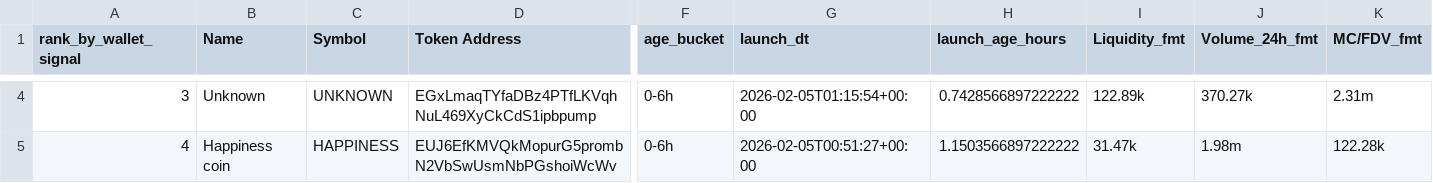
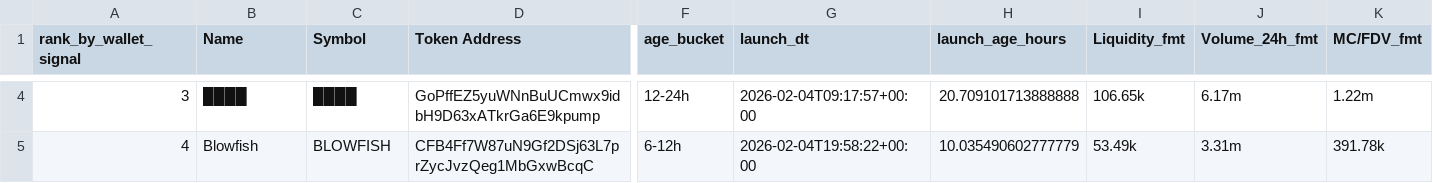
Before and after one commit to ziovajoz/solana-token-csv, a CSV file: output/tokens_0_24h_ranked.csv, drawn as a sheet; only a part is shown, gaps mark what is left out; the diff covers the shown part only; the diff names each change by its address in the sheet, - before the commit and + after, or states it on an @@ line.

```diff
--- a/output/tokens_0_24h_ranked.csv
+++ b/output/tokens_0_24h_ranked.csv
-B4 (Name): Unknown
+B4 (Name): ████
-C4 (Symbol): UNKNOWN
+C4 (Symbol): ████
-D4 (Token Address): EGxLmaqTYfaDBz4PTfLKVqhNuL469XyCkCdS1ipbpump
+D4 (Token Address): GoPffEZ5yuWNnBuUCmwx9idbH9D63xATkrGa6E9kpump
-F4 (age_bucket): 0-6h
+F4 (age_bucket): 12-24h
-G4 (launch_dt): 2026-02-05T01:15:54+00:00
+G4 (launch_dt): 2026-02-04T09:17:57+00:00
-H4 (launch_age_hours): 0.7428566897222222
+H4 (launch_age_hours): 20.709101713888888
-I4 (Liquidity_fmt): 122.89k
+I4 (Liquidity_fmt): 106.65k
-J4 (Volume_24h_fmt): 370.27k
+J4 (Volume_24h_fmt): 6.17m
-K4 (MC/FDV_fmt): 2.31m
+K4 (MC/FDV_fmt): 1.22m
-B5 (Name): Happiness coin
+B5 (Name): Blowfish
-C5 (Symbol): HAPPINESS
+C5 (Symbol): BLOWFISH
-D5 (Token Address): EUJ6EfKMVQkMopurG5prombN2VbSwUsmNbPGshoiWcWv
+D5 (Token Address): CFB4Ff7W87uN9Gf2DSj63L7prZycJvzQeg1MbGxwBcqC
-F5 (age_bucket): 0-6h
+F5 (age_bucket): 6-12h
-G5 (launch_dt): 2026-02-05T00:51:27+00:00
+G5 (launch_dt): 2026-02-04T19:58:22+00:00
-H5 (launch_age_hours): 1.1503566897222222
+H5 (launch_age_hours): 10.035490602777779
-I5 (Liquidity_fmt): 31.47k
+I5 (Liquidity_fmt): 53.49k
-J5 (Volume_24h_fmt): 1.98m
+J5 (Volume_24h_fmt): 3.31m
-K5 (MC/FDV_fmt): 122.28k
+K5 (MC/FDV_fmt): 391.78k
```
Also changed, not shown: 67 edited cells elsewhere in this file, output/excluded.csv, output/included.csv, 9 other files.
